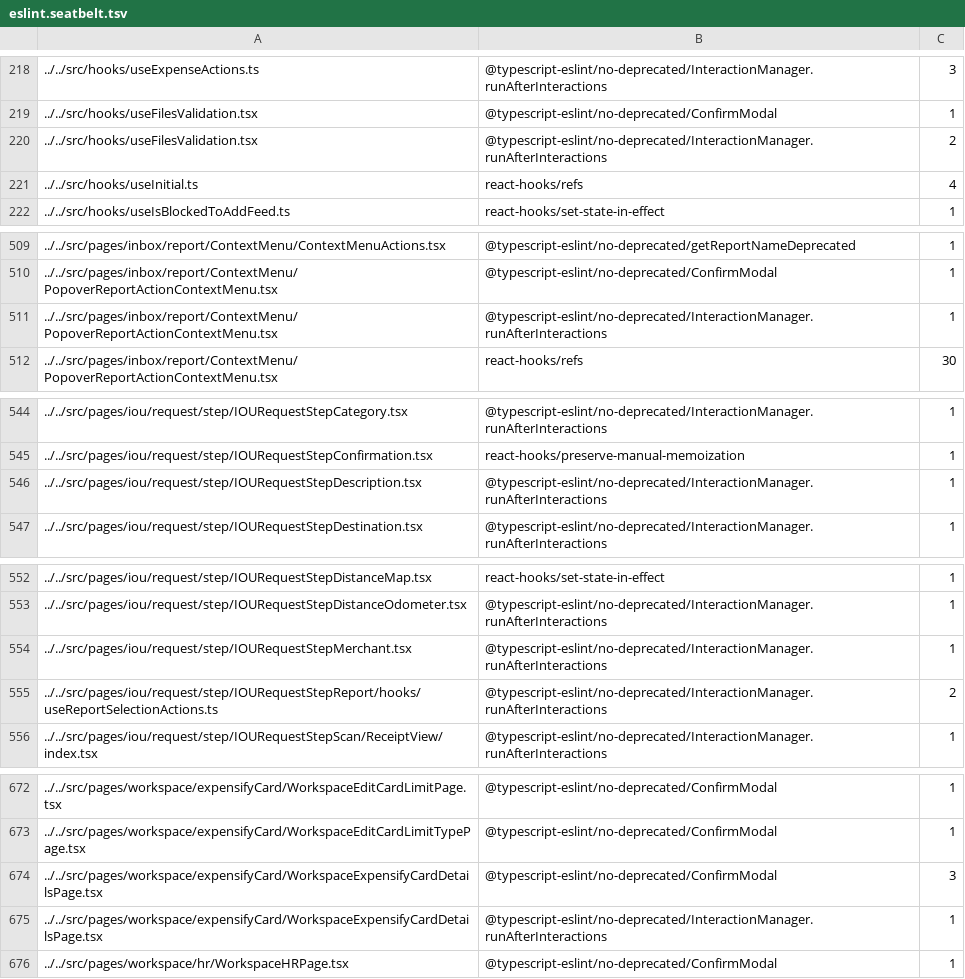
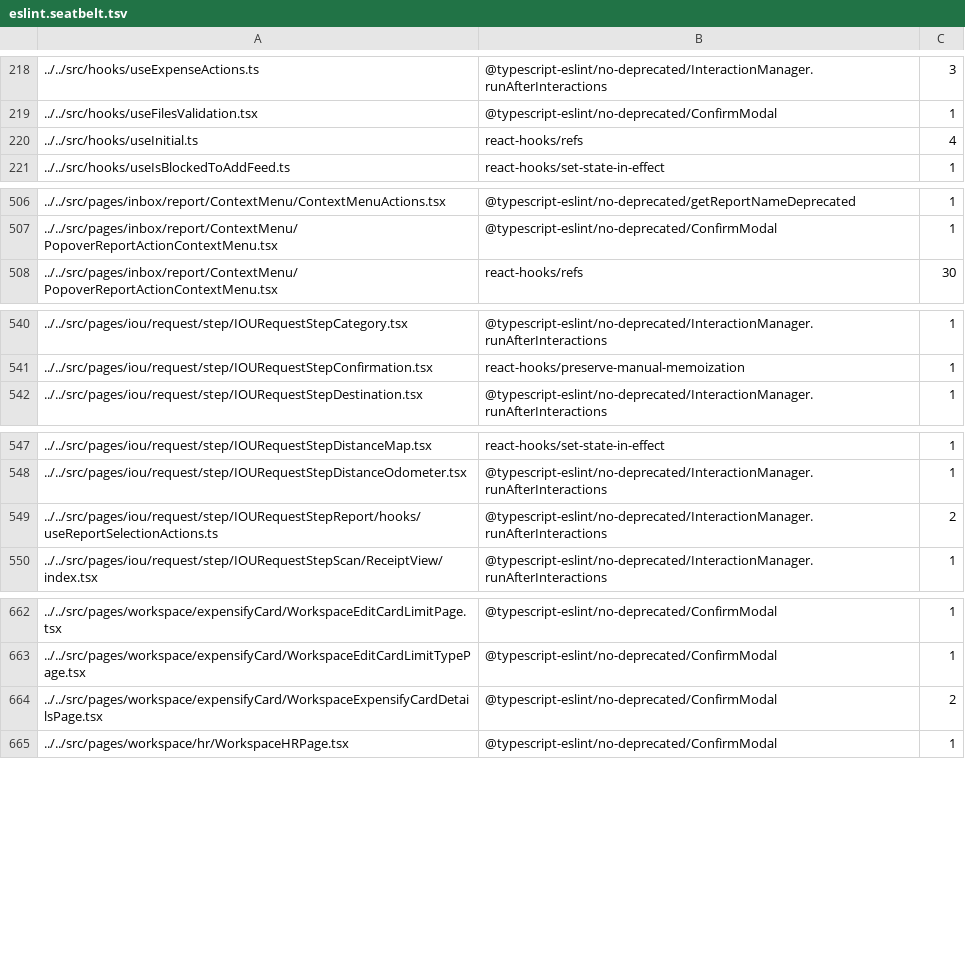
Before and after one commit to steelburn/App, a TSV file: config/eslint/eslint.seatbelt.tsv, drawn as a sheet; only a part is shown, gaps mark what is left out; the diff covers the shown part only.

Commit message:
Auto-tighten eslint-seatbelt baseline

```diff
--- a/config/eslint/eslint.seatbelt.tsv
+++ b/config/eslint/eslint.seatbelt.tsv
@@ -219,3 +219,2 @@
 "../../src/hooks/useFilesValidation.tsx"	"@typescript-eslint/no-deprecated/ConfirmModal"	1
-"../../src/hooks/useFilesValidation.tsx"	"@typescript-eslint/no-deprecated/InteractionManager.runAfterInteractions"	2
 "../../src/hooks/useInitial.ts"	"react-hooks/refs"	4
@@ -510,3 +507,2 @@
 "../../src/pages/inbox/report/ContextMenu/PopoverReportActionContextMenu.tsx"	"@typescript-eslint/no-deprecated/ConfirmModal"	1
-"../../src/pages/inbox/report/ContextMenu/PopoverReportActionContextMenu.tsx"	"@typescript-eslint/no-deprecated/InteractionManager.runAfterInteractions"	1
 "../../src/pages/inbox/report/ContextMenu/PopoverReportActionContextMenu.tsx"	"react-hooks/refs"	30
@@ -545,3 +541,2 @@
 "../../src/pages/iou/request/step/IOURequestStepConfirmation.tsx"	"react-hooks/preserve-manual-memoization"	1
-"../../src/pages/iou/request/step/IOURequestStepDescription.tsx"	"@typescript-eslint/no-deprecated/InteractionManager.runAfterInteractions"	1
 "../../src/pages/iou/request/step/IOURequestStepDestination.tsx"	"@typescript-eslint/no-deprecated/InteractionManager.runAfterInteractions"	1
@@ -553,3 +548,2 @@
 "../../src/pages/iou/request/step/IOURequestStepDistanceOdometer.tsx"	"@typescript-eslint/no-deprecated/InteractionManager.runAfterInteractions"	1
-"../../src/pages/iou/request/step/IOURequestStepMerchant.tsx"	"@typescript-eslint/no-deprecated/InteractionManager.runAfterInteractions"	1
 "../../src/pages/iou/request/step/IOURequestStepReport/hooks/useReportSelectionActions.ts"	"@typescript-eslint/no-deprecated/InteractionManager.runAfterInteractions"	2
@@ -673,4 +663,3 @@
 "../../src/pages/workspace/expensifyCard/WorkspaceEditCardLimitTypePage.tsx"	"@typescript-eslint/no-deprecated/ConfirmModal"	1
-"../../src/pages/workspace/expensifyCard/WorkspaceExpensifyCardDetailsPage.tsx"	"@typescript-eslint/no-deprecated/ConfirmModal"	3
-"../../src/pages/workspace/expensifyCard/WorkspaceExpensifyCardDetailsPage.tsx"	"@typescript-eslint/no-deprecated/InteractionManager.runAfterInteractions"	1
+"../../src/pages/workspace/expensifyCard/WorkspaceExpensifyCardDetailsPage.tsx"	"@typescript-eslint/no-deprecated/ConfirmModal"	2
 "../../src/pages/workspace/hr/WorkspaceHRPage.tsx"	"@typescript-eslint/no-deprecated/ConfirmModal"	1
```
Also changed, not shown: 12 removed rows and 2 edited cells elsewhere in this file.
